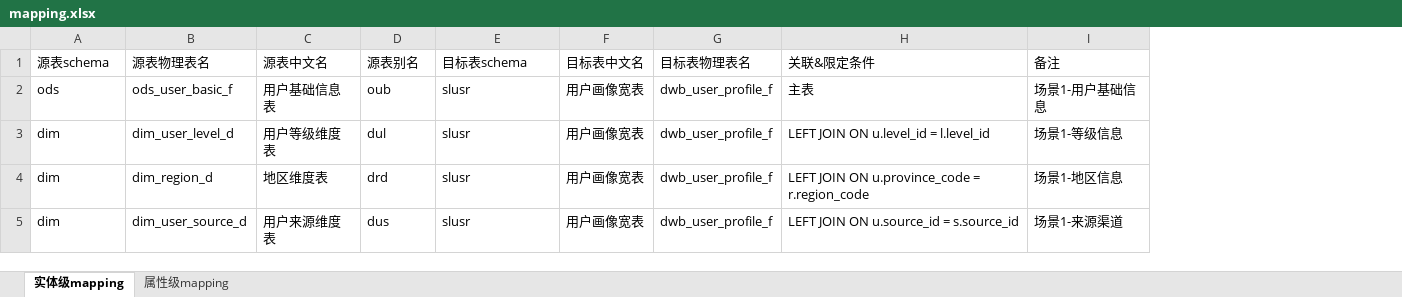
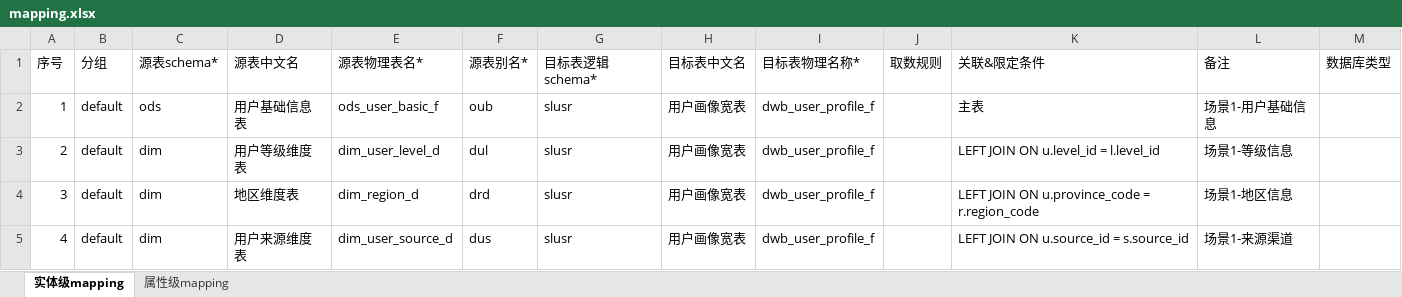
Before and after one commit to yb333/design-dev-agent, an Excel workbook: eval-suite/cases/010_dwb_user_profile_f/mapping.xlsx, sheet 实体级mapping, drawn as a sheet; values as stored, in another font and other column widths than the file's, no cell formats; removed rows and columns are numbered as before the commit, all else as after; the diff names each change by its address in the sheet, - before the commit and + after, or states it on an @@ line.

```diff
--- a/eval-suite/cases/010_dwb_user_profile_f/mapping.xlsx (sheet 实体级mapping)
+++ b/eval-suite/cases/010_dwb_user_profile_f/mapping.xlsx (sheet 实体级mapping)
+column A (序号), rows 2-5: 1 | 2 | 3 | 4
+column B (分组), rows 2-5: all default
-column B (源表物理表名), rows 2-5: ods_user_basic_f | dim_user_level_d | dim_region_d | dim_user_source_d
+column E (源表物理表名*), rows 2-5: ods_user_basic_f | dim_user_level_d | dim_region_d | dim_user_source_d
+column J (取数规则), empty
+column M (数据库类型), empty
-C1: 源表schema
+C1: 源表schema*
-F1: 源表别名
+F1: 源表别名*
-G1: 目标表schema
+G1: 目标表逻辑schema*
-I1: 目标表物理表名
+I1: 目标表物理名称*
```
Also changed, not shown: sheet 属性级mapping, cell formats, eval-suite/cases/005_dwb_user_center_f/mapping.xlsx, eval-suite/cases/006_dwb_user_behavior_f/mapping.xlsx, 7 other files.
